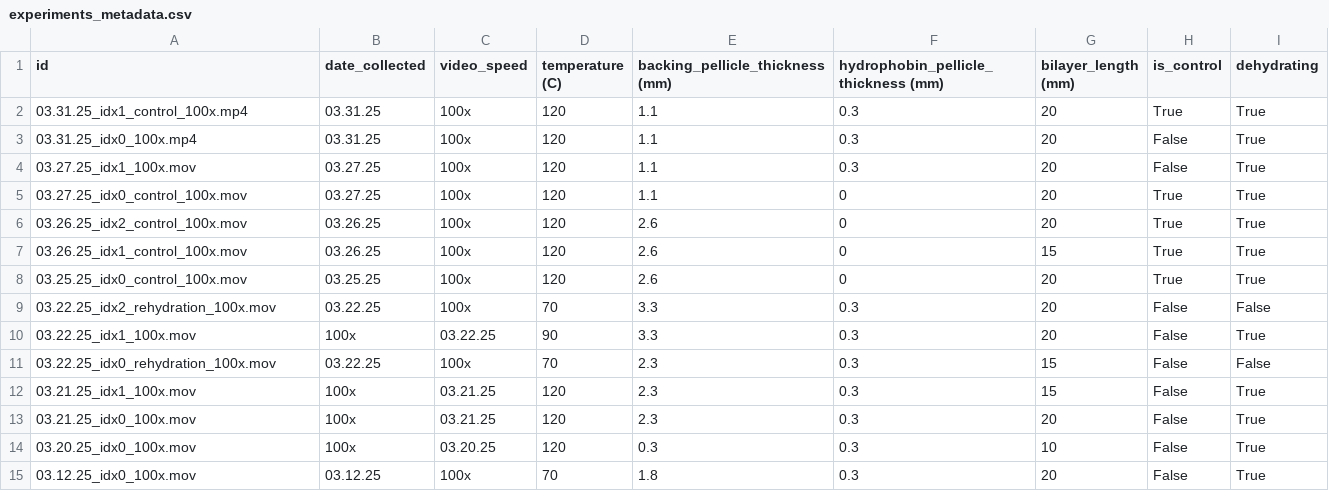
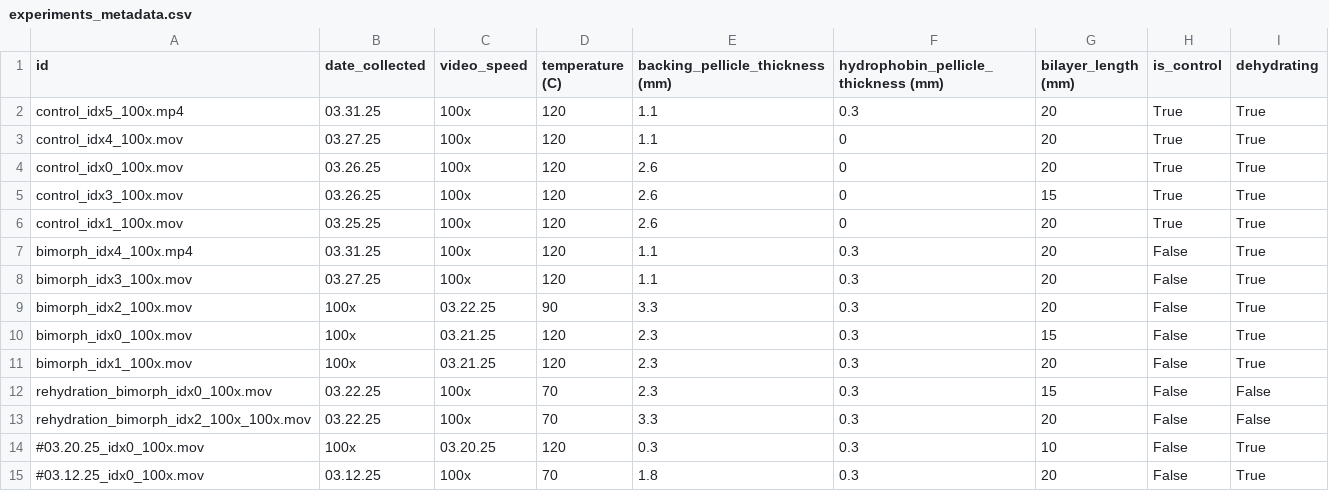
Before and after one commit to YitongTseo/cellulose_origami, a CSV file: bimorph_videos/experiments_metadata.csv, drawn as a sheet.

Commit message:
Great dehydration experiment rename...
hoping things become more smooth and easy to look at after this

```diff
--- a/bimorph_videos/experiments_metadata.csv
+++ b/bimorph_videos/experiments_metadata.csv
@@ -1,15 +1,15 @@
 id,date_collected,video_speed,temperature (C),backing_pellicle_thickness (mm),hydrophobin_pellicle_thickness (mm),bilayer_length (mm),is_control,dehydrating
-03.31.25_idx1_control_100x.mp4,03.31.25,100x,120,1.1,0.3,20,True,True
-03.31.25_idx0_100x.mp4,03.31.25,100x,120,1.1,0.3,20,False,True
-03.27.25_idx1_100x.mov,03.27.25,100x,120,1.1,0.3,20,False,True
-03.27.25_idx0_control_100x.mov,03.27.25,100x,120,1.1,0,20,True,True
-03.26.25_idx2_control_100x.mov,03.26.25,100x,120,2.6,0,20,True,True
-03.26.25_idx1_control_100x.mov,03.26.25,100x,120,2.6,0,15,True,True
-03.25.25_idx0_control_100x.mov,03.25.25,100x,120,2.6,0,20,True,True
-03.22.25_idx2_rehydration_100x.mov,03.22.25,100x,70,3.3,0.3,20,False,False
-03.22.25_idx1_100x.mov,100x,03.22.25,90,3.3,0.3,20,False,True
-03.22.25_idx0_rehydration_100x.mov,03.22.25,100x,70,2.3,0.3,15,False,False
-03.21.25_idx1_100x.mov,100x,03.21.25,120,2.3,0.3,15,False,True
-03.21.25_idx0_100x.mov,100x,03.21.25,120,2.3,0.3,20,False,True
-03.20.25_idx0_100x.mov,100x,03.20.25,120,0.3,0.3,10,False,True
-03.12.25_idx0_100x.mov,03.12.25,100x,70,1.8,0.3,20,False,True
+control_idx5_100x.mp4,03.31.25,100x,120,1.1,0.3,20,True,True
+control_idx4_100x.mov,03.27.25,100x,120,1.1,0,20,True,True
+control_idx0_100x.mov,03.26.25,100x,120,2.6,0,20,True,True
+control_idx3_100x.mov,03.26.25,100x,120,2.6,0,15,True,True
+control_idx1_100x.mov,03.25.25,100x,120,2.6,0,20,True,True
+bimorph_idx4_100x.mp4,03.31.25,100x,120,1.1,0.3,20,False,True
+bimorph_idx3_100x.mov,03.27.25,100x,120,1.1,0.3,20,False,True
+bimorph_idx2_100x.mov,100x,03.22.25,90,3.3,0.3,20,False,True
+bimorph_idx0_100x.mov,100x,03.21.25,120,2.3,0.3,15,False,True
+bimorph_idx1_100x.mov,100x,03.21.25,120,2.3,0.3,20,False,True
+rehydration_bimorph_idx0_100x.mov,03.22.25,100x,70,2.3,0.3,15,False,False
+rehydration_bimorph_idx2_100x_100x.mov,03.22.25,100x,70,3.3,0.3,20,False,False
+#03.20.25_idx0_100x.mov,100x,03.20.25,120,0.3,0.3,10,False,True
+#03.12.25_idx0_100x.mov,03.12.25,100x,70,1.8,0.3,20,False,True
```
Also changed, not shown: 60 other files.
